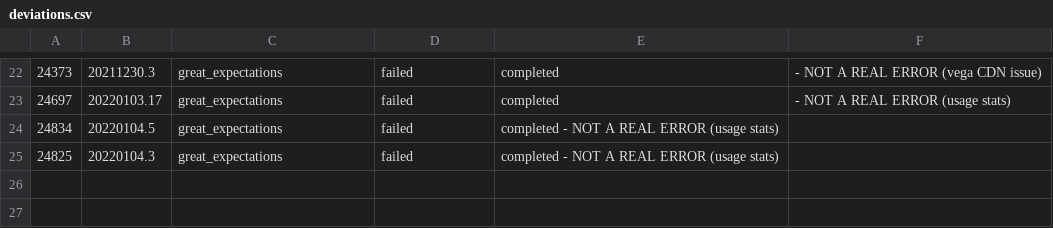
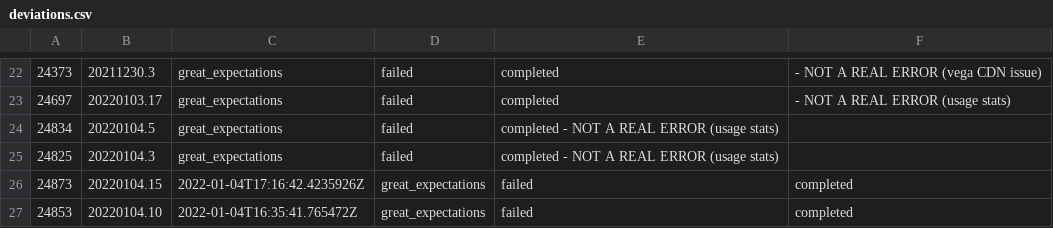
Before and after one commit to greatexpectationslabs/dgtest, a CSV file: analysis/deviations.csv, drawn as a sheet; only a part is shown, gaps mark what is left out; the diff names each change by its address in the sheet, - before the commit and + after, or states it on an @@ line.

```diff
--- a/analysis/deviations.csv
+++ b/analysis/deviations.csv
+row 26: 24873 | 20220104.15 | 2022-01-04T17:16:42.4235926Z | great_expectations | failed | completed
+row 27: 24853 | 20220104.10 | 2022-01-04T16:35:41.765472Z | great_expectations | failed | completed
```
Also changed, not shown: analysis/azure_runs.csv, 1 other file.
